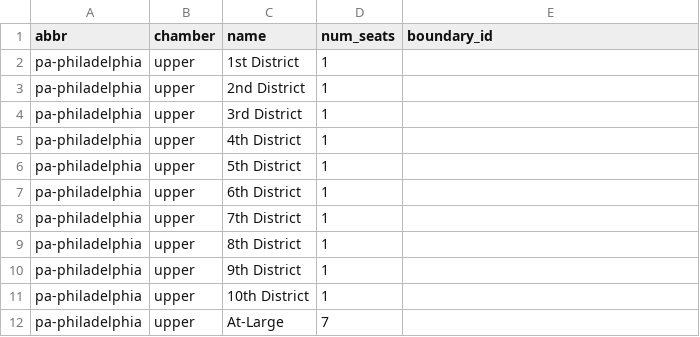
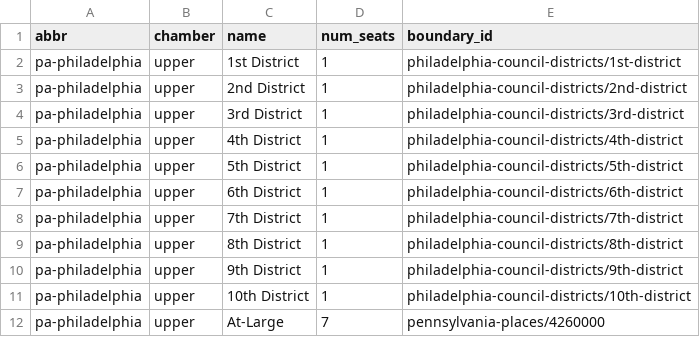
Before and after one commit to opengovernment/opengovernment-local, a CSV file: manual_data/districts/pa-philadelphia.csv, drawn as a sheet.

Commit message:
billy uses represent-boundaries not django-boundaryservice

```diff
--- a/manual_data/districts/pa-philadelphia.csv
+++ b/manual_data/districts/pa-philadelphia.csv
@@ -1,12 +1,12 @@
 abbr,chamber,name,num_seats,boundary_id
-pa-philadelphia,upper,1st District,1,
-pa-philadelphia,upper,2nd District,1,
-pa-philadelphia,upper,3rd District,1,
-pa-philadelphia,upper,4th District,1,
-pa-philadelphia,upper,5th District,1,
-pa-philadelphia,upper,6th District,1,
-pa-philadelphia,upper,7th District,1,
-pa-philadelphia,upper,8th District,1,
-pa-philadelphia,upper,9th District,1,
-pa-philadelphia,upper,10th District,1,
-pa-philadelphia,upper,At-Large,7,
+pa-philadelphia,upper,1st District,1,philadelphia-council-districts/1st-district
+pa-philadelphia,upper,2nd District,1,philadelphia-council-districts/2nd-district
+pa-philadelphia,upper,3rd District,1,philadelphia-council-districts/3rd-district
+pa-philadelphia,upper,4th District,1,philadelphia-council-districts/4th-district
+pa-philadelphia,upper,5th District,1,philadelphia-council-districts/5th-district
+pa-philadelphia,upper,6th District,1,philadelphia-council-districts/6th-district
+pa-philadelphia,upper,7th District,1,philadelphia-council-districts/7th-district
+pa-philadelphia,upper,8th District,1,philadelphia-council-districts/8th-district
+pa-philadelphia,upper,9th District,1,philadelphia-council-districts/9th-district
+pa-philadelphia,upper,10th District,1,philadelphia-council-districts/10th-district
+pa-philadelphia,upper,At-Large,7,pennsylvania-places/4260000
```
Also changed, not shown: 14 other files.
